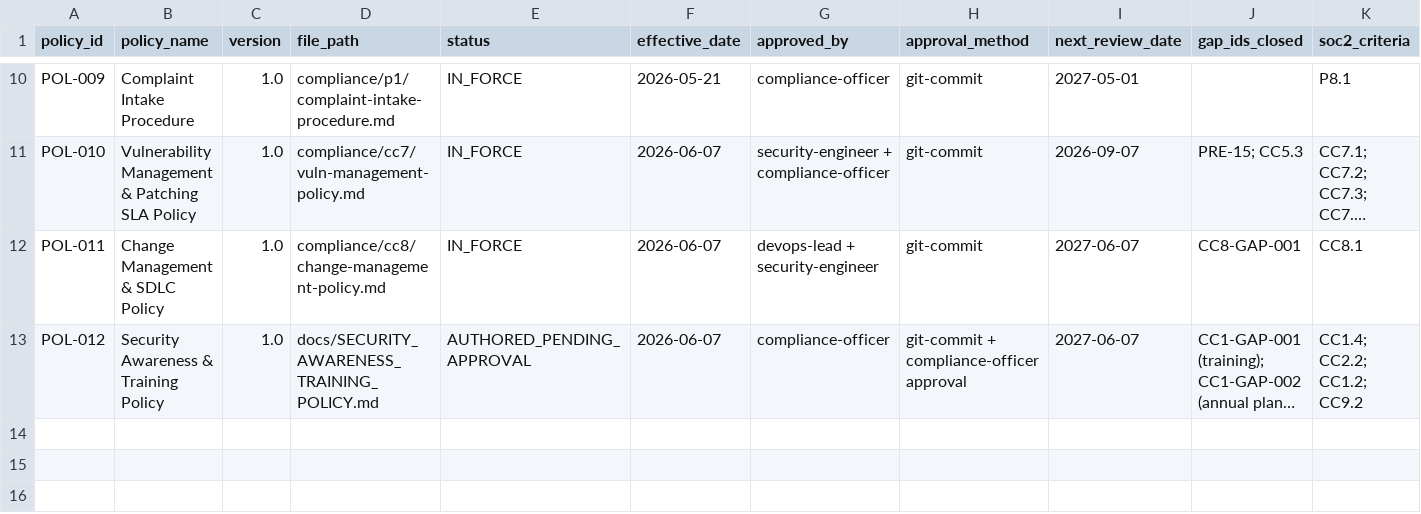
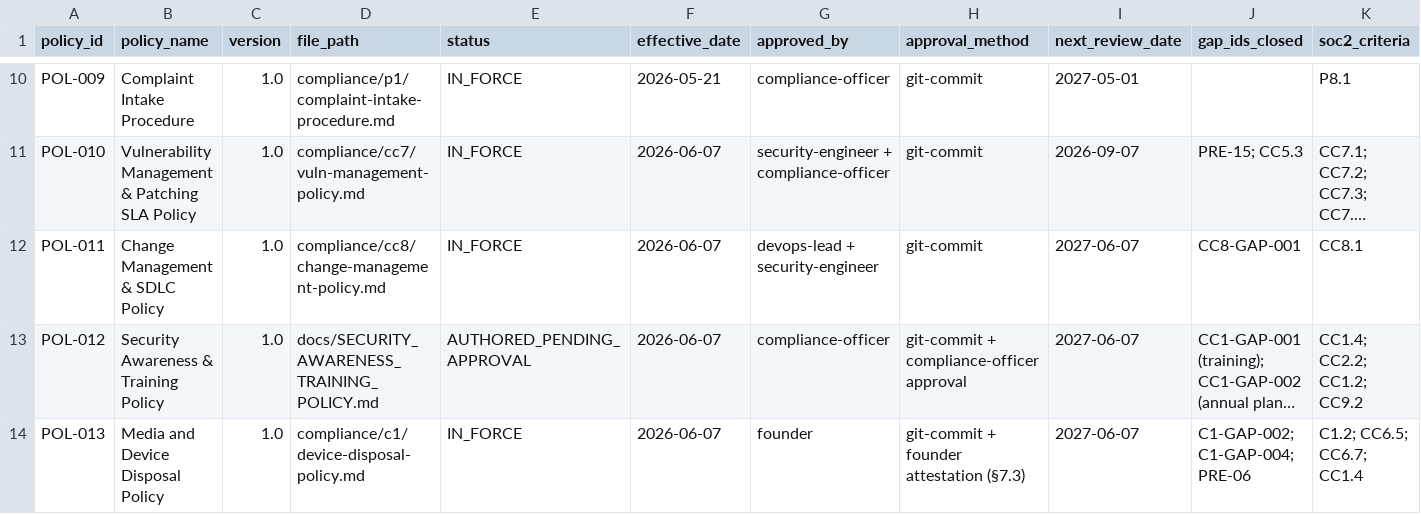
Before and after one commit to Rbit27/form, a CSV file: compliance/policy-approval-log.csv, drawn as a sheet; only a part is shown, gaps mark what is left out; long unchanged cells end in …; rows hold the shown columns only; the diff names each change by its address in the sheet, - before the commit and + after, or states it on an @@ line.

```diff
--- a/compliance/policy-approval-log.csv
+++ b/compliance/policy-approval-log.csv
+row 14: POL-013 | Media and Device Disposal Policy | 1.0 | compliance/c1/device-disposal-policy.md | IN_FORCE | 2026-06-07 | founder | git-commit + founder attestation (§7.3) | 2027-06-07 | C1-GAP-002; C1-GAP-004; PRE-06 | C1.2; CC6.5; CC6.7; CC1.4
```
Also changed, not shown: 5 other files.
